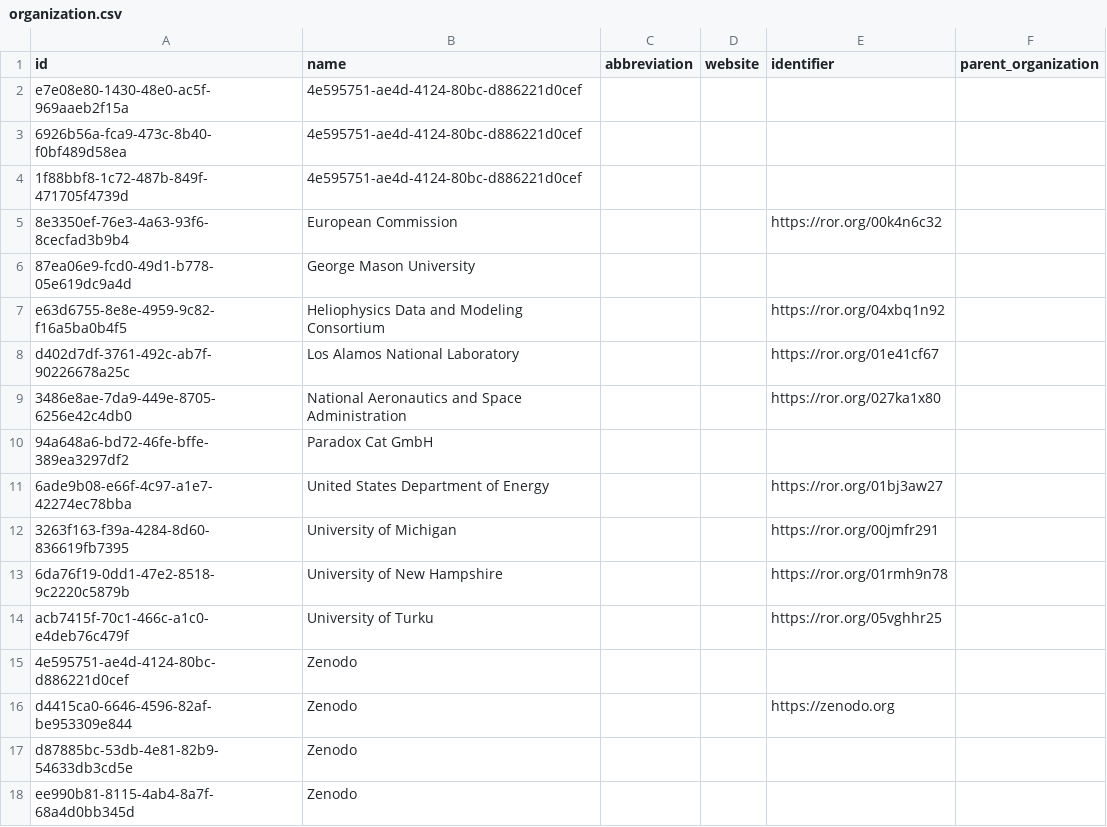
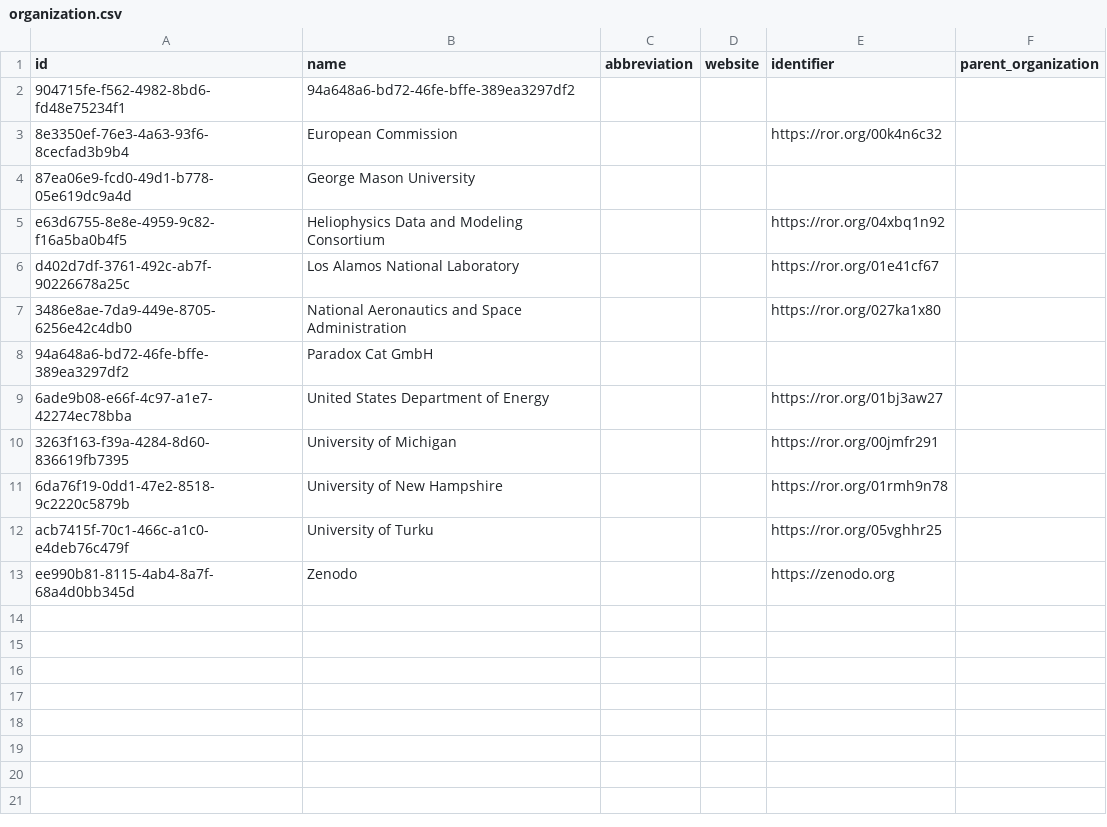
Before and after one commit to Heliophysics-Software-Search-Interface/hssi-website, a CSV file: django/website/config/db/organization.csv, drawn as a sheet.

```diff
--- a/django/website/config/db/organization.csv
+++ b/django/website/config/db/organization.csv
@@ -1,5 +1,3 @@
 id,name,abbreviation,website,identifier,parent_organization
-e7e08e80-1430-48e0-ac5f-969aaeb2f15a,4e595751-ae4d-4124-80bc-d886221d0cef,,,,
-6926b56a-fca9-473c-8b40-f0bf489d58ea,4e595751-ae4d-4124-80bc-d886221d0cef,,,,
-1f88bbf8-1c72-487b-849f-471705f4739d,4e595751-ae4d-4124-80bc-d886221d0cef,,,,
+904715fe-f562-4982-8bd6-fd48e75234f1,94a648a6-bd72-46fe-bffe-389ea3297df2,,,,
 8e3350ef-76e3-4a63-93f6-8cecfad3b9b4,European Commission,,,https://ror.org/00k4n6c32,
@@ -14,5 +12,2 @@ d402d7df-3761-492c-ab7f-90226678a25c,Los Alamos National Laboratory,,,https://ro
 acb7415f-70c1-466c-a1c0-e4deb76c479f,University of Turku,,,https://ror.org/05vghhr25,
-4e595751-ae4d-4124-80bc-d886221d0cef,Zenodo,,,,
-d4415ca0-6646-4596-82af-be953309e844,Zenodo,,,https://zenodo.org,
-d87885bc-53db-4e81-82b9-54633db3cd5e,Zenodo,,,,
-ee990b81-8115-4ab4-8a7f-68a4d0bb345d,Zenodo,,,,
+ee990b81-8115-4ab4-8a7f-68a4d0bb345d,Zenodo,,,https://zenodo.org,
```
Also changed, not shown: django/website/config/db/keyword.csv, django/website/config/db/person.csv, 6 other files.
